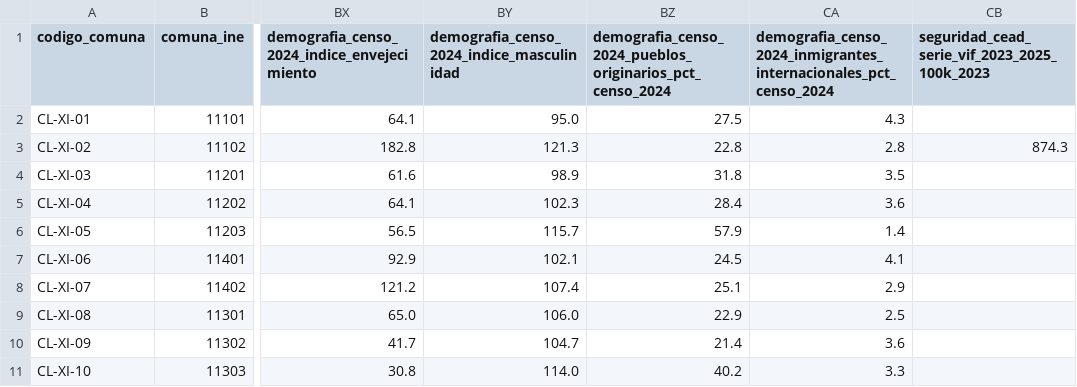
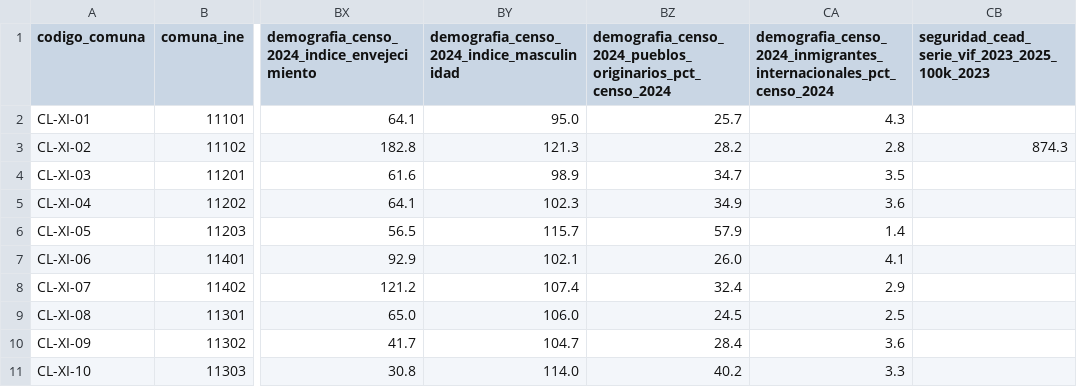
Before and after one commit to VAVARO/aysen_sistemico, a CSV file: data/systemic/csv/05_social_salud_educacion_riesgos_comunas.csv, drawn as a sheet; only a part is shown, gaps mark what is left out; the diff names each change by its address in the sheet, - before the commit and + after, or states it on an @@ line.

```diff
--- a/data/systemic/csv/05_social_salud_educacion_riesgos_comunas.csv
+++ b/data/systemic/csv/05_social_salud_educacion_riesgos_comunas.csv
-BZ2: 27.5
+BZ2: 25.7
-BZ3: 22.8
+BZ3: 28.2
-BZ4: 31.8
+BZ4: 34.7
-BZ5: 28.4
+BZ5: 34.9
-BZ7: 24.5
+BZ7: 26.0
-BZ8: 25.1
+BZ8: 32.4
-BZ9: 22.9
+BZ9: 24.5
-BZ10: 21.4
+BZ10: 28.4
```
Also changed, not shown: data/systemic/csv/09_cultura_patrimonio_comunas.csv, data/systemic/csv/09_cultura_patrimonio_nodos.csv, 46 other files.
